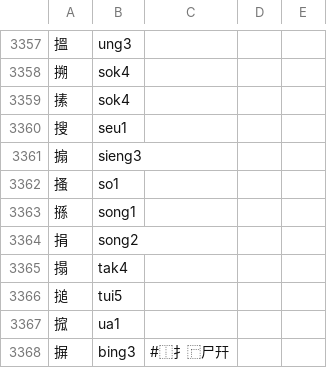
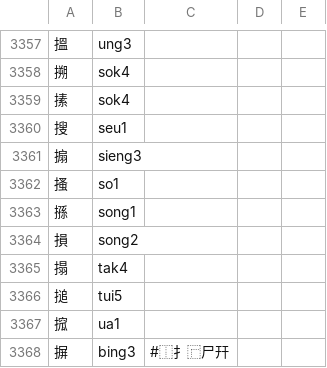
Before and after one commit to only3km/ciklinbekin, a TSV file: DFD.tsv, drawn as a sheet; only a part is shown, gaps mark what is left out.

```diff
--- a/DFD.tsv
+++ b/DFD.tsv
@@ -3363,3 +3363,3 @@
 搎	song1
-捐	song2
+損	song2
 搨	tak4
```
Also changed, not shown: 2 other files.
